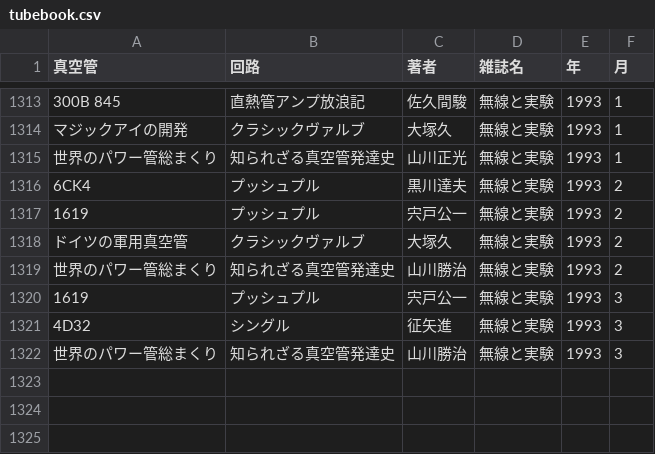
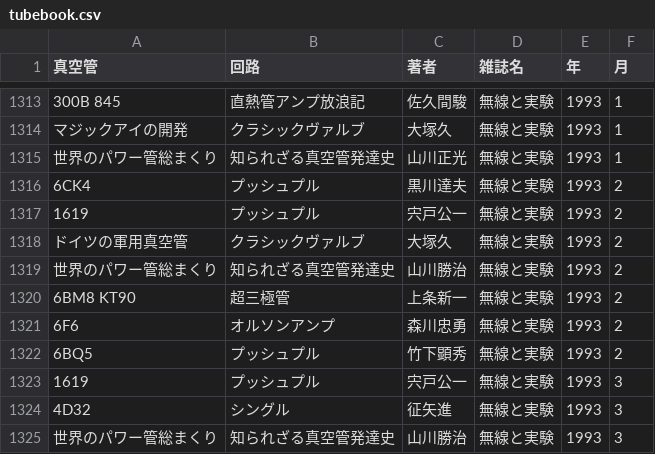
Before and after one commit to ebijun/tubes, a CSV file: tubebook.csv, drawn as a sheet; only a part is shown, gaps mark what is left out.

Commit message:
nit

```diff
--- a/tubebook.csv
+++ b/tubebook.csv
@@ -1319,2 +1319,5 @@
 "世界のパワー管総まくり","知られざる真空管発達史","山川勝治","無線と実験",1993,2
+"6BM8 KT90","超三極管","上条新一","無線と実験",1993,2
+"6F6","オルソンアンプ","森川忠勇","無線と実験",1993,2
+"6BQ5","プッシュプル","竹下顕秀","無線と実験",1993,2
 1619,"プッシュプル","宍戸公一","無線と実験",1993,3
```
